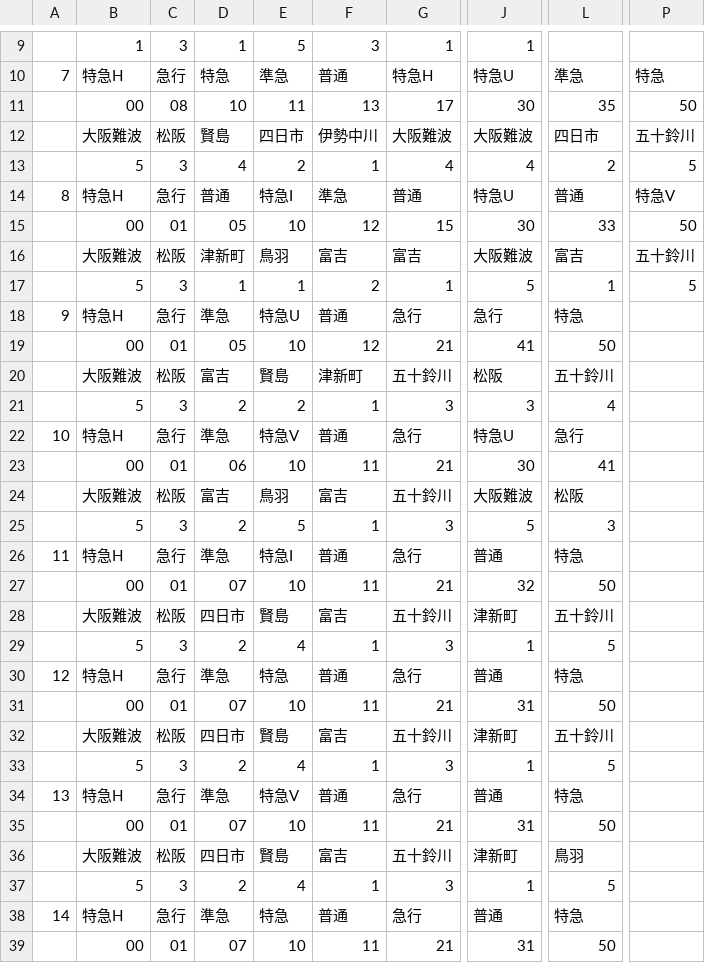
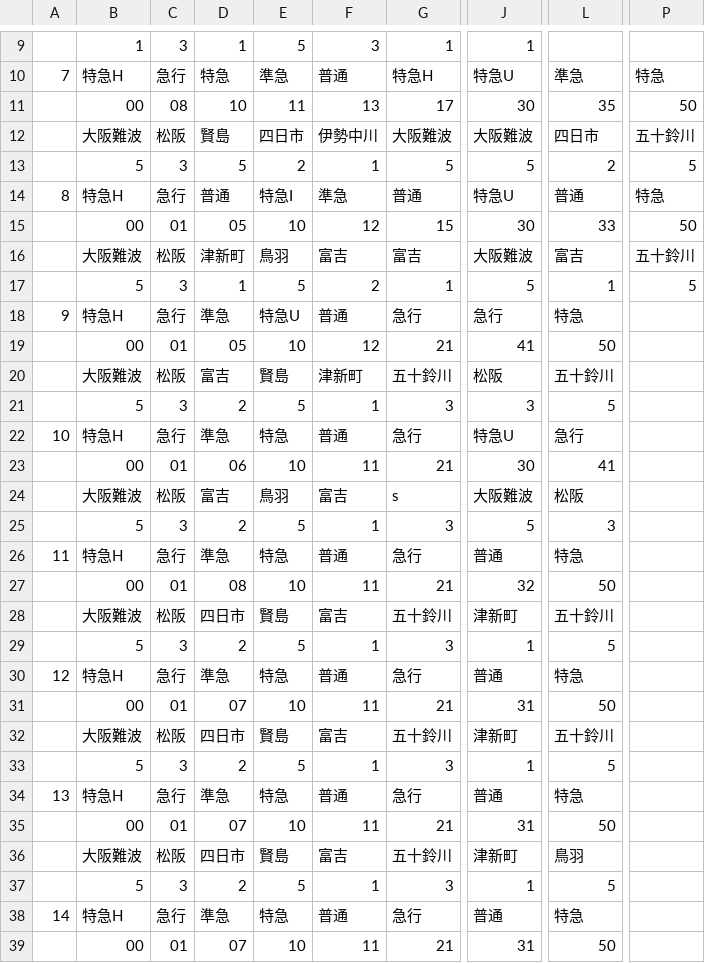
Before and after one commit to penpengrass/departure, a CSV file: csv/Kintetsu/Nagoya.csv, drawn as a sheet; only a part is shown, gaps mark what is left out; the diff covers the shown part only; the diff names each change by its address in the sheet, - before the commit and + after, or states it on an @@ line.

```diff
--- a/csv/Kintetsu/Nagoya.csv
+++ b/csv/Kintetsu/Nagoya.csv
-D13: 4
+D13: 5
-G13: 4
+G13: 5
-J13: 4
+J13: 5
-P14: 特急V
+P14: 特急
-E17: 1
+E17: 5
-E21: 2
+E21: 5
-L21: 4
+L21: 5
-E22: 特急V
+E22: 特急
-G24: 五十鈴川
+G24: s
-E26: 特急I
+E26: 特急
-D27: 07
+D27: 08
-E29: 4
+E29: 5
-E33: 4
+E33: 5
-E34: 特急V
+E34: 特急
-E37: 4
+E37: 5
```
Also changed, not shown: 39 edited cells elsewhere in this file, csv/Kintetsu/Kyoto.csv, csv/Kintetsu/Nara.csv, 22 other files.
